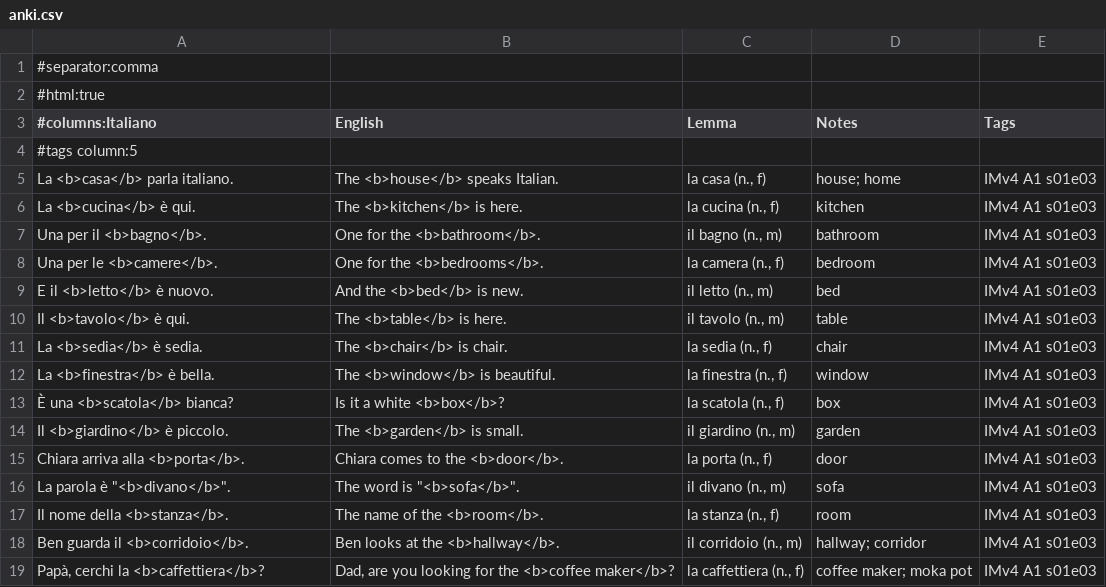
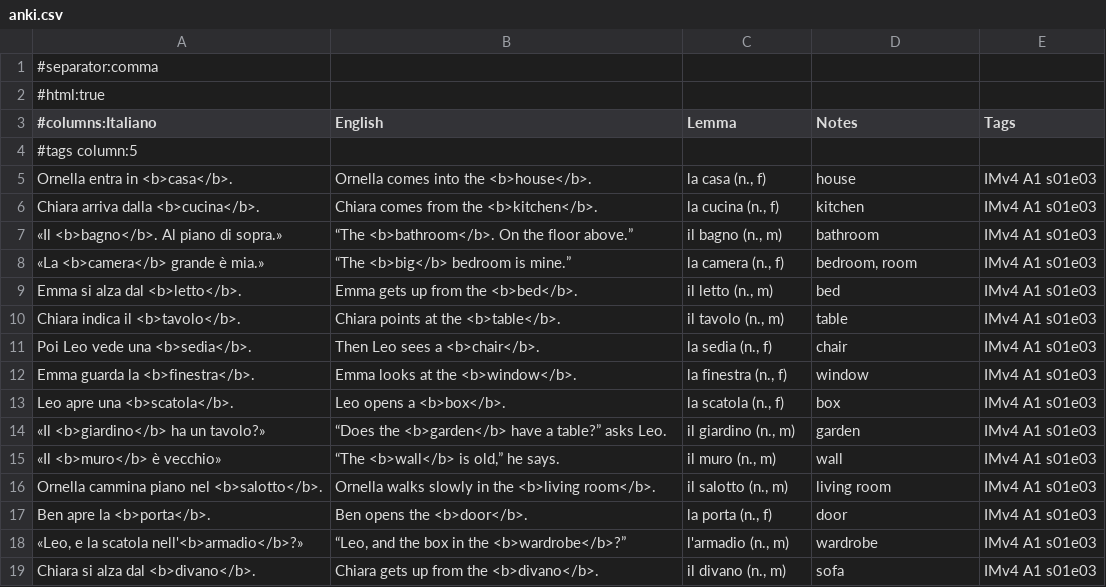
Before and after one commit to Scottiej2k/IMv4, a CSV file: chapters/s01e03/anki.csv, drawn as a sheet; only a part is shown; the diff covers the shown part only.

```diff
--- a/chapters/s01e03/anki.csv
+++ b/chapters/s01e03/anki.csv
@@ -4,16 +4,16 @@
 #tags column:5
-"La <b>casa</b> parla italiano.","The <b>house</b> speaks Italian.","la casa (n., f)","house; home","IMv4 A1 s01e03"
-"La <b>cucina</b> è qui.","The <b>kitchen</b> is here.","la cucina (n., f)","kitchen","IMv4 A1 s01e03"
-"Una per il <b>bagno</b>.","One for the <b>bathroom</b>.","il bagno (n., m)","bathroom","IMv4 A1 s01e03"
-"Una per le <b>camere</b>.","One for the <b>bedrooms</b>.","la camera (n., f)","bedroom","IMv4 A1 s01e03"
-"E il <b>letto</b> è nuovo.","And the <b>bed</b> is new.","il letto (n., m)","bed","IMv4 A1 s01e03"
-"Il <b>tavolo</b> è qui.","The <b>table</b> is here.","il tavolo (n., m)","table","IMv4 A1 s01e03"
-"La <b>sedia</b> è sedia.","The <b>chair</b> is chair.","la sedia (n., f)","chair","IMv4 A1 s01e03"
-"La <b>finestra</b> è bella.","The <b>window</b> is beautiful.","la finestra (n., f)","window","IMv4 A1 s01e03"
-"È una <b>scatola</b> bianca?","Is it a white <b>box</b>?","la scatola (n., f)","box","IMv4 A1 s01e03"
-"Il <b>giardino</b> è piccolo.","The <b>garden</b> is small.","il giardino (n., m)","garden","IMv4 A1 s01e03"
-"Chiara arriva alla <b>porta</b>.","Chiara comes to the <b>door</b>.","la porta (n., f)","door","IMv4 A1 s01e03"
-"La parola è ""<b>divano</b>"".","The word is ""<b>sofa</b>"".","il divano (n., m)","sofa","IMv4 A1 s01e03"
-"Il nome della <b>stanza</b>.","The name of the <b>room</b>.","la stanza (n., f)","room","IMv4 A1 s01e03"
-"Ben guarda il <b>corridoio</b>.","Ben looks at the <b>hallway</b>.","il corridoio (n., m)","hallway; corridor","IMv4 A1 s01e03"
-"Papà, cerchi la <b>caffettiera</b>?","Dad, are you looking for the <b>coffee maker</b>?","la caffettiera (n., f)","coffee maker; moka pot","IMv4 A1 s01e03"
+"Ornella entra in <b>casa</b>.","Ornella comes into the <b>house</b>.","la casa (n., f)","house","IMv4 A1 s01e03"
+"Chiara arriva dalla <b>cucina</b>.","Chiara comes from the <b>kitchen</b>.","la cucina (n., f)","kitchen","IMv4 A1 s01e03"
+"«Il <b>bagno</b>. Al piano di sopra.»","“The <b>bathroom</b>. On the floor above.”","il bagno (n., m)","bathroom","IMv4 A1 s01e03"
+"«La <b>camera</b> grande è mia.»","“The <b>big</b> bedroom is mine.”","la camera (n., f)","bedroom, room","IMv4 A1 s01e03"
+"Emma si alza dal <b>letto</b>.","Emma gets up from the <b>bed</b>.","il letto (n., m)","bed","IMv4 A1 s01e03"
+"Chiara indica il <b>tavolo</b>.","Chiara points at the <b>table</b>.","il tavolo (n., m)","table","IMv4 A1 s01e03"
+"Poi Leo vede una <b>sedia</b>.","Then Leo sees a <b>chair</b>.","la sedia (n., f)","chair","IMv4 A1 s01e03"
+"Emma guarda la <b>finestra</b>.","Emma looks at the <b>window</b>.","la finestra (n., f)","window","IMv4 A1 s01e03"
+"Leo apre una <b>scatola</b>.","Leo opens a <b>box</b>.","la scatola (n., f)","box","IMv4 A1 s01e03"
+"«Il <b>giardino</b> ha un tavolo?»","“Does the <b>garden</b> have a table?” asks Leo.","il giardino (n., m)","garden","IMv4 A1 s01e03"
+"«Il <b>muro</b> è vecchio»","“The <b>wall</b> is old,” he says.","il muro (n., m)","wall","IMv4 A1 s01e03"
+"Ornella cammina piano nel <b>salotto</b>.","Ornella walks slowly in the <b>living room</b>.","il salotto (n., m)","living room","IMv4 A1 s01e03"
+"Ben apre la <b>porta</b>.","Ben opens the <b>door</b>.","la porta (n., f)","door","IMv4 A1 s01e03"
+"«Leo, e la scatola nell'<b>armadio</b>?»","“Leo, and the box in the <b>wardrobe</b>?”","l'armadio (n., m)","wardrobe","IMv4 A1 s01e03"
+"Chiara si alza dal <b>divano</b>.","Chiara gets up from the <b>divano</b>.","il divano (n., m)","sofa","IMv4 A1 s01e03"
```
Also changed, not shown: 11 added rows, 11 removed rows and 2 edited cells elsewhere in this file, curriculum/lexicon.csv, 9 other files.
